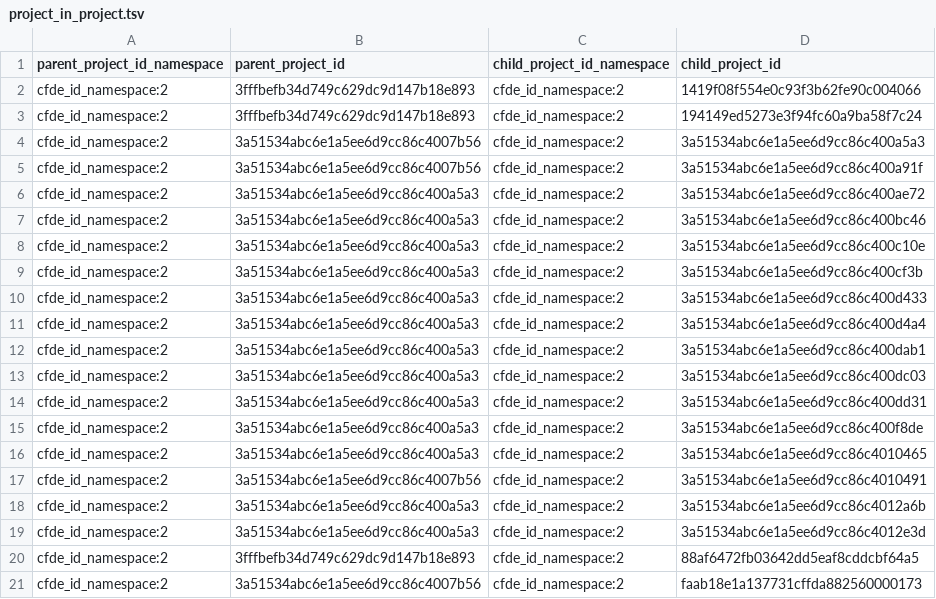
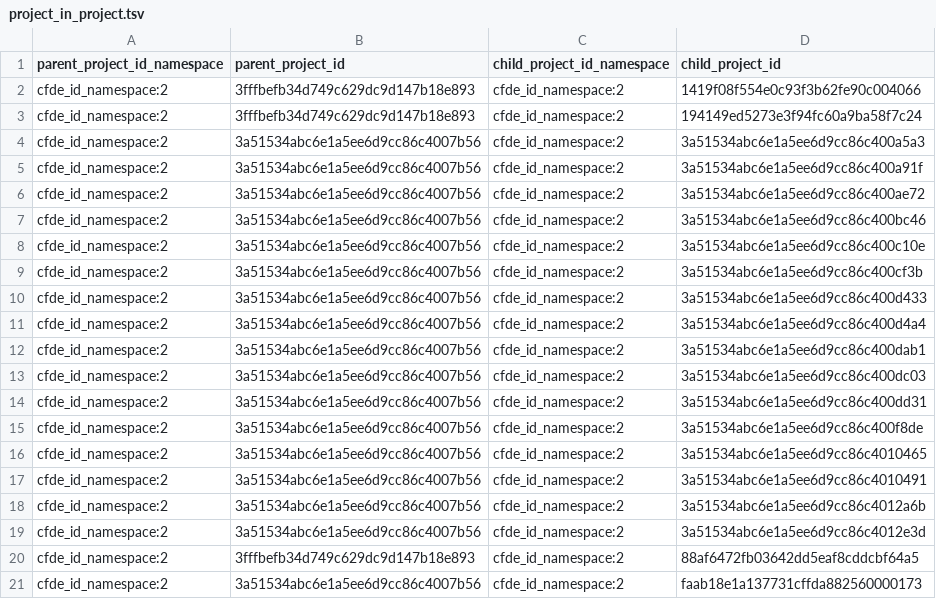
Before and after one commit to nih-cfde/cfde-deriva, a TSV file: extractors_and_metadata.HMP.Level_1/006_HMP-specific_ETL_TSVs/project_in_project.tsv, drawn as a sheet.

```diff
--- a/extractors_and_metadata.HMP.Level_1/006_HMP-specific_ETL_TSVs/project_in_project.tsv
+++ b/extractors_and_metadata.HMP.Level_1/006_HMP-specific_ETL_TSVs/project_in_project.tsv
@@ -5,16 +5,16 @@ cfde_id_namespace:2	3a51534abc6e1a5ee6d9cc86c4007b56	cfde_id_namespace:2	3a51534
 cfde_id_namespace:2	3a51534abc6e1a5ee6d9cc86c4007b56	cfde_id_namespace:2	3a51534abc6e1a5ee6d9cc86c400a91f
-cfde_id_namespace:2	3a51534abc6e1a5ee6d9cc86c400a5a3	cfde_id_namespace:2	3a51534abc6e1a5ee6d9cc86c400ae72
-cfde_id_namespace:2	3a51534abc6e1a5ee6d9cc86c400a5a3	cfde_id_namespace:2	3a51534abc6e1a5ee6d9cc86c400bc46
-cfde_id_namespace:2	3a51534abc6e1a5ee6d9cc86c400a5a3	cfde_id_namespace:2	3a51534abc6e1a5ee6d9cc86c400c10e
-cfde_id_namespace:2	3a51534abc6e1a5ee6d9cc86c400a5a3	cfde_id_namespace:2	3a51534abc6e1a5ee6d9cc86c400cf3b
-cfde_id_namespace:2	3a51534abc6e1a5ee6d9cc86c400a5a3	cfde_id_namespace:2	3a51534abc6e1a5ee6d9cc86c400d433
-cfde_id_namespace:2	3a51534abc6e1a5ee6d9cc86c400a5a3	cfde_id_namespace:2	3a51534abc6e1a5ee6d9cc86c400d4a4
-cfde_id_namespace:2	3a51534abc6e1a5ee6d9cc86c400a5a3	cfde_id_namespace:2	3a51534abc6e1a5ee6d9cc86c400dab1
-cfde_id_namespace:2	3a51534abc6e1a5ee6d9cc86c400a5a3	cfde_id_namespace:2	3a51534abc6e1a5ee6d9cc86c400dc03
-cfde_id_namespace:2	3a51534abc6e1a5ee6d9cc86c400a5a3	cfde_id_namespace:2	3a51534abc6e1a5ee6d9cc86c400dd31
-cfde_id_namespace:2	3a51534abc6e1a5ee6d9cc86c400a5a3	cfde_id_namespace:2	3a51534abc6e1a5ee6d9cc86c400f8de
-cfde_id_namespace:2	3a51534abc6e1a5ee6d9cc86c400a5a3	cfde_id_namespace:2	3a51534abc6e1a5ee6d9cc86c4010465
+cfde_id_namespace:2	3a51534abc6e1a5ee6d9cc86c4007b56	cfde_id_namespace:2	3a51534abc6e1a5ee6d9cc86c400ae72
+cfde_id_namespace:2	3a51534abc6e1a5ee6d9cc86c4007b56	cfde_id_namespace:2	3a51534abc6e1a5ee6d9cc86c400bc46
+cfde_id_namespace:2	3a51534abc6e1a5ee6d9cc86c4007b56	cfde_id_namespace:2	3a51534abc6e1a5ee6d9cc86c400c10e
+cfde_id_namespace:2	3a51534abc6e1a5ee6d9cc86c4007b56	cfde_id_namespace:2	3a51534abc6e1a5ee6d9cc86c400cf3b
+cfde_id_namespace:2	3a51534abc6e1a5ee6d9cc86c4007b56	cfde_id_namespace:2	3a51534abc6e1a5ee6d9cc86c400d433
+cfde_id_namespace:2	3a51534abc6e1a5ee6d9cc86c4007b56	cfde_id_namespace:2	3a51534abc6e1a5ee6d9cc86c400d4a4
+cfde_id_namespace:2	3a51534abc6e1a5ee6d9cc86c4007b56	cfde_id_namespace:2	3a51534abc6e1a5ee6d9cc86c400dab1
+cfde_id_namespace:2	3a51534abc6e1a5ee6d9cc86c4007b56	cfde_id_namespace:2	3a51534abc6e1a5ee6d9cc86c400dc03
+cfde_id_namespace:2	3a51534abc6e1a5ee6d9cc86c4007b56	cfde_id_namespace:2	3a51534abc6e1a5ee6d9cc86c400dd31
+cfde_id_namespace:2	3a51534abc6e1a5ee6d9cc86c4007b56	cfde_id_namespace:2	3a51534abc6e1a5ee6d9cc86c400f8de
+cfde_id_namespace:2	3a51534abc6e1a5ee6d9cc86c4007b56	cfde_id_namespace:2	3a51534abc6e1a5ee6d9cc86c4010465
 cfde_id_namespace:2	3a51534abc6e1a5ee6d9cc86c4007b56	cfde_id_namespace:2	3a51534abc6e1a5ee6d9cc86c4010491
-cfde_id_namespace:2	3a51534abc6e1a5ee6d9cc86c400a5a3	cfde_id_namespace:2	3a51534abc6e1a5ee6d9cc86c4012a6b
-cfde_id_namespace:2	3a51534abc6e1a5ee6d9cc86c400a5a3	cfde_id_namespace:2	3a51534abc6e1a5ee6d9cc86c4012e3d
+cfde_id_namespace:2	3a51534abc6e1a5ee6d9cc86c4007b56	cfde_id_namespace:2	3a51534abc6e1a5ee6d9cc86c4012a6b
+cfde_id_namespace:2	3a51534abc6e1a5ee6d9cc86c4007b56	cfde_id_namespace:2	3a51534abc6e1a5ee6d9cc86c4012e3d
 cfde_id_namespace:2	3fffbefb34d749c629dc9d147b18e893	cfde_id_namespace:2	88af6472fb03642dd5eaf8cddcbf64a5
```
Also changed, not shown: extractors_and_metadata.HMP.Level_1/006_HMP-specific_ETL_TSVs/project.tsv, extractors_and_metadata.HMP.Level_1/006_HMP-specific_ETL_TSVs/subject.tsv, 12 other files.
